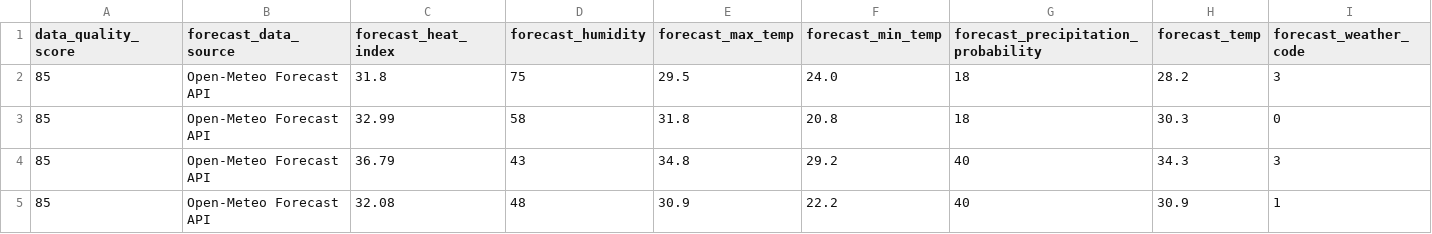
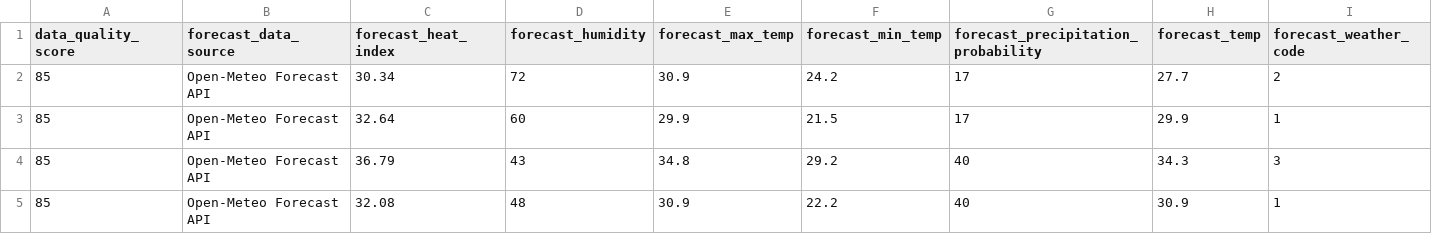
Before and after one commit to sgoersdorf-design/the-weather-cup-2026, a CSV file: data/live_weather_forecast_full.csv, drawn as a sheet; only a part is shown; removed rows and columns are numbered as before the commit, all else as after; rows hold the shown columns only; the diff names each change by its address in the sheet, - before the commit and + after, or states it on an @@ line.

```diff
--- a/data/live_weather_forecast_full.csv
+++ b/data/live_weather_forecast_full.csv
-row 2: 85 | Open-Meteo Forecast API | 31.8 | 75 | 29.5 | 24.0 | 18 | 28.2 | 3
-row 3: 85 | Open-Meteo Forecast API | 32.99 | 58 | 31.8 | 20.8 | 18 | 30.3 | 0
+row 2: 85 | Open-Meteo Forecast API | 30.34 | 72 | 30.9 | 24.2 | 17 | 27.7 | 2
+row 3: 85 | Open-Meteo Forecast API | 32.64 | 60 | 29.9 | 21.5 | 17 | 29.9 | 1
```
Also changed, not shown: 3 other files.
